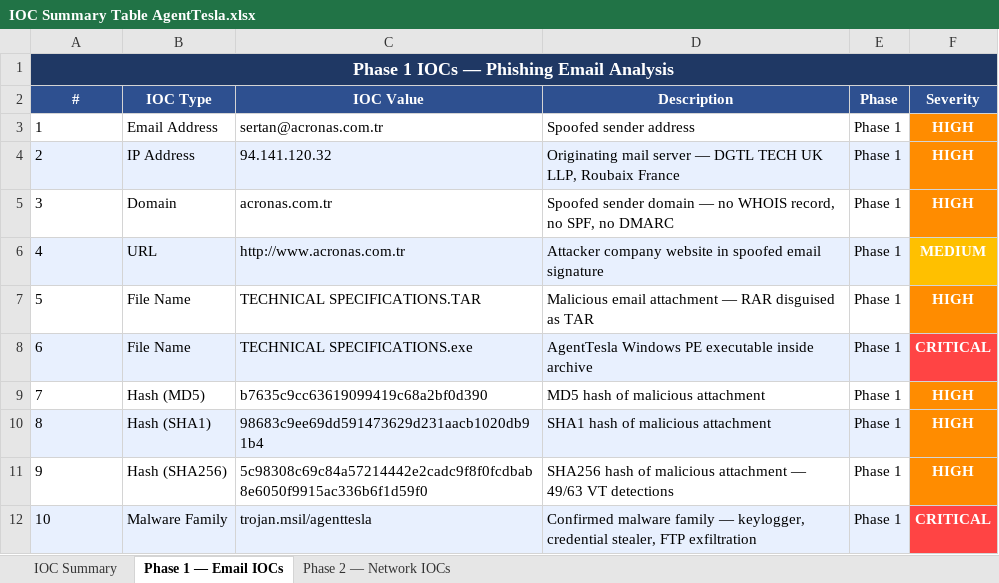
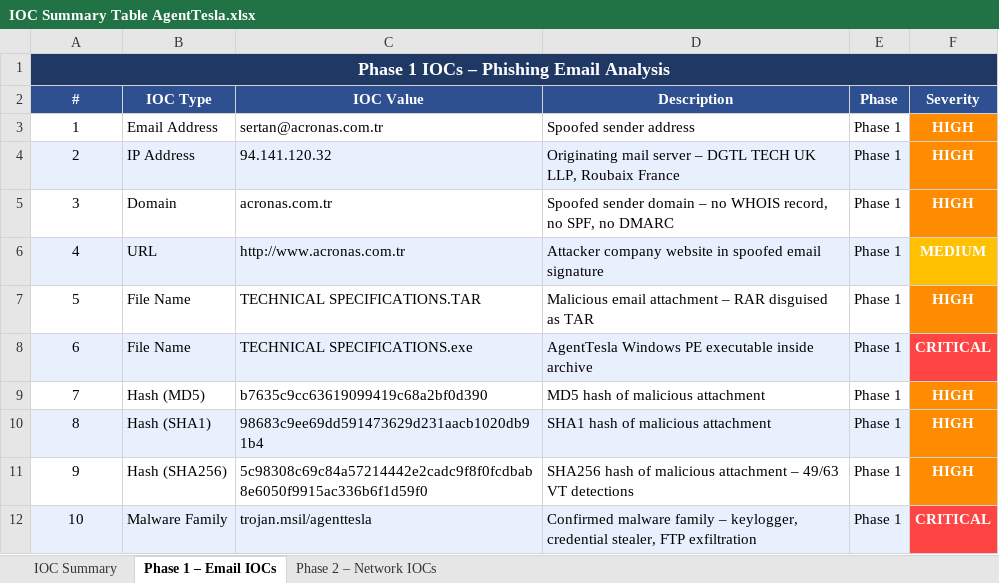
Before and after one commit to bigmyk-e/AgentTesla-SOC-Investigation, an Excel workbook: IOC Summary Table AgentTesla.xlsx, sheet Phase 1 – Email IOCs, drawn as a sheet; values as stored, in another font and other column widths than the file's, no borders; the diff names each change by its address in the sheet, - before the commit and + after, or states it on an @@ line.

```diff
--- a/IOC Summary Table AgentTesla.xlsx (sheet Phase 1 – Email IOCs)
+++ b/IOC Summary Table AgentTesla.xlsx (sheet Phase 1 – Email IOCs)
-sheet tab: Phase 1 — Email IOCs
+sheet tab: Phase 1 – Email IOCs
-sheet tab: Phase 2 — Network IOCs
+sheet tab: Phase 2 – Network IOCs
-A1 (#): Phase 1 IOCs — Phishing Email Analysis
+A1 (#): Phase 1 IOCs – Phishing Email Analysis
-A3:A12 alignment: left
+A3:A12 alignment: center
-D4 (Description): …mail server — DGTL TECH…
+D4 (Description): …mail server – DGTL TECH…
-D5 (Description): …sender domain — no WHOIS…
+D5 (Description): …sender domain – no WHOIS…
-D7 (Description): …email attachment — RAR disguised…
+D7 (Description): …email attachment – RAR disguised…
-D11 (Description): …malicious attachment — 49/63 VT…
+D11 (Description): …malicious attachment – 49/63 VT…
-D12 (Description): …malware family — keylogger, credential…
+D12 (Description): …malware family – keylogger, credential…
```
Also changed, not shown: sheet IOC Summary, sheet Phase 2 – Network IOCs, 3 other files.
